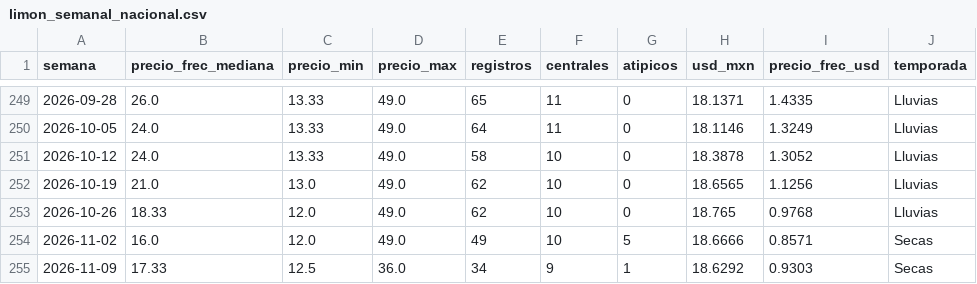
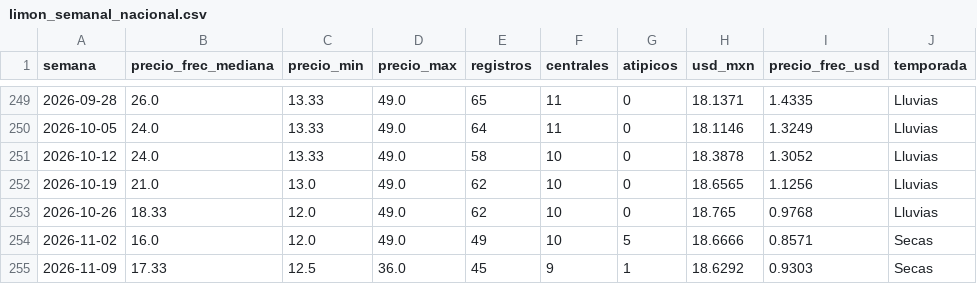
Before and after one commit to miumfree03-eng/trusted-data-lab-limon, a CSV file: data/oro/limon_semanal_nacional.csv, drawn as a sheet; only a part is shown, gaps mark what is left out.

```diff
--- a/data/oro/limon_semanal_nacional.csv
+++ b/data/oro/limon_semanal_nacional.csv
@@ -254,2 +254,2 @@ semana,precio_frec_mediana,precio_min,precio_max,registros,centrales,atipicos,us
 2026-11-02,16.0,12.0,49.0,49,10,5,18.6666,0.8571,Secas
-2026-11-09,17.33,12.5,36.0,34,9,1,18.6292,0.9303,Secas
+2026-11-09,17.33,12.5,36.0,45,9,1,18.6292,0.9303,Secas
```
Also changed, not shown: data/bronce/_bitacora_capturas.csv, data/bronce/sniim_limon/2026-11.csv, 4 other files.
